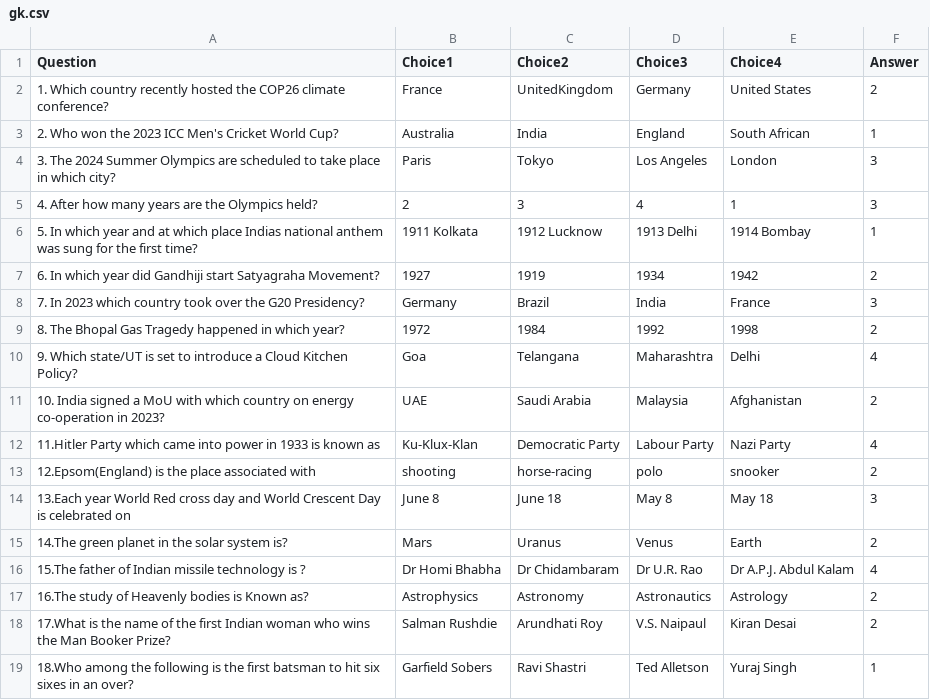
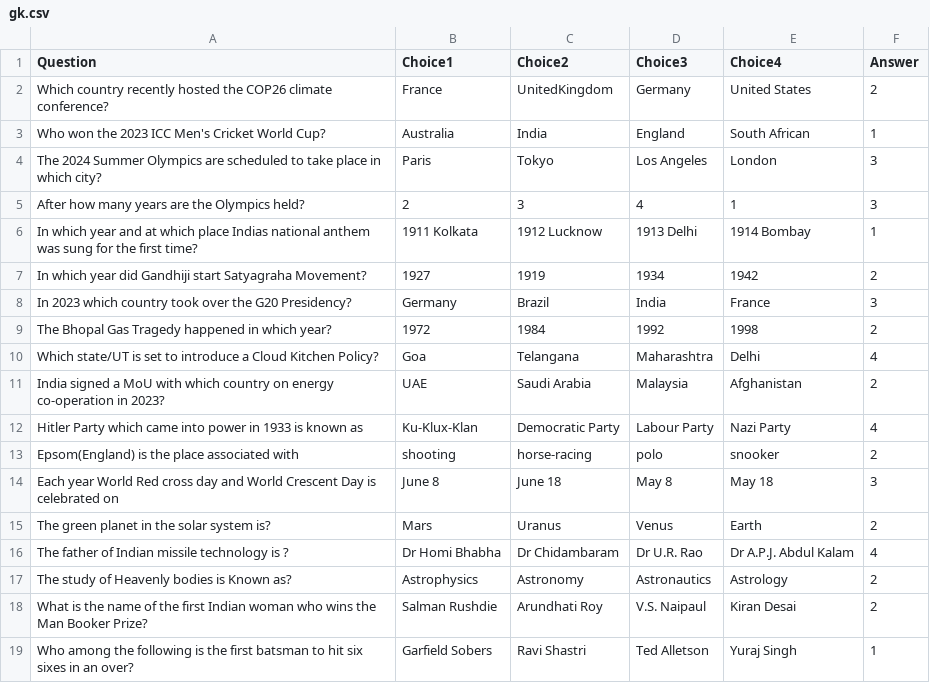
Before and after one commit to rashmichoudhary13/Quiz_game, a CSV file: quiz_app/gk.csv, drawn as a sheet.

```diff
--- a/quiz_app/gk.csv
+++ b/quiz_app/gk.csv
@@ -1,19 +1,19 @@
 Question,Choice1,Choice2,Choice3,Choice4,Answer
-1. Which country recently hosted the COP26 climate conference?,France,UnitedKingdom,Germany,United States,2
-2. Who won the 2023 ICC Men's Cricket World Cup?,Australia,India, England,South African,1
-3. The 2024 Summer Olympics are scheduled to take place in which city?,Paris,Tokyo,Los Angeles,London,3
-4. After how many years are the Olympics held?,2,3,4,1,3
-5. In which year and at which place Indias national anthem was sung for the first time?,1911 Kolkata,1912 Lucknow,1913 Delhi,1914 Bombay,1
-6. In which year did Gandhiji start Satyagraha Movement?,1927,1919,1934,1942,2
-7. In 2023 which country took over the G20 Presidency?,Germany,Brazil,India,France,3
-8. The Bhopal Gas Tragedy happened in which year?,1972,1984,1992,1998,2
-9. Which state/UT is set to introduce a Cloud Kitchen Policy?,Goa,Telangana,Maharashtra,Delhi,4
-10. India signed a MoU with which country on energy co-operation in 2023?,UAE,Saudi Arabia,Malaysia,Afghanistan,2
-11.Hitler Party which came into power in 1933 is known as,Ku-Klux-Klan,Democratic Party,Labour Party,Nazi Party,4
-12.Epsom(England) is the place associated with,shooting,horse-racing,polo,snooker,2
-13.Each year World Red cross day and World Crescent Day is celebrated on,June 8,June 18,May 8,May 18,3
-14.The green planet in the solar system is?,Mars,Uranus,Venus,Earth,2
-15.The father of Indian missile technology is ?,Dr Homi Bhabha,Dr Chidambaram,Dr U.R. Rao,Dr A.P.J. Abdul Kalam,4
-16.The study of Heavenly bodies is Known as?,Astrophysics,Astronomy,Astronautics,Astrology,2
-17.What is the name of the first Indian woman who wins the Man Booker Prize?,Salman Rushdie,Arundhati Roy,V.S. Naipaul,Kiran Desai,2
-18.Who among the following is the first batsman to hit six sixes in an over?,Garfield Sobers,Ravi Shastri,Ted Alletson,Yuraj Singh,1
+Which country recently hosted the COP26 climate conference?,France,UnitedKingdom,Germany,United States,2
+Who won the 2023 ICC Men's Cricket World Cup?,Australia,India, England,South African,1
+The 2024 Summer Olympics are scheduled to take place in which city?,Paris,Tokyo,Los Angeles,London,3
+After how many years are the Olympics held?,2,3,4,1,3
+In which year and at which place Indias national anthem was sung for the first time?,1911 Kolkata,1912 Lucknow,1913 Delhi,1914 Bombay,1
+In which year did Gandhiji start Satyagraha Movement?,1927,1919,1934,1942,2
+In 2023 which country took over the G20 Presidency?,Germany,Brazil,India,France,3
+The Bhopal Gas Tragedy happened in which year?,1972,1984,1992,1998,2
+Which state/UT is set to introduce a Cloud Kitchen Policy?,Goa,Telangana,Maharashtra,Delhi,4
+India signed a MoU with which country on energy co-operation in 2023?,UAE,Saudi Arabia,Malaysia,Afghanistan,2
+Hitler Party which came into power in 1933 is known as,Ku-Klux-Klan,Democratic Party,Labour Party,Nazi Party,4
+Epsom(England) is the place associated with,shooting,horse-racing,polo,snooker,2
+Each year World Red cross day and World Crescent Day is celebrated on,June 8,June 18,May 8,May 18,3
+The green planet in the solar system is?,Mars,Uranus,Venus,Earth,2
+The father of Indian missile technology is ?,Dr Homi Bhabha,Dr Chidambaram,Dr U.R. Rao,Dr A.P.J. Abdul Kalam,4
+The study of Heavenly bodies is Known as?,Astrophysics,Astronomy,Astronautics,Astrology,2
+What is the name of the first Indian woman who wins the Man Booker Prize?,Salman Rushdie,Arundhati Roy,V.S. Naipaul,Kiran Desai,2
+Who among the following is the first batsman to hit six sixes in an over?,Garfield Sobers,Ravi Shastri,Ted Alletson,Yuraj Singh,1
```
Also changed, not shown: 3 other files.
